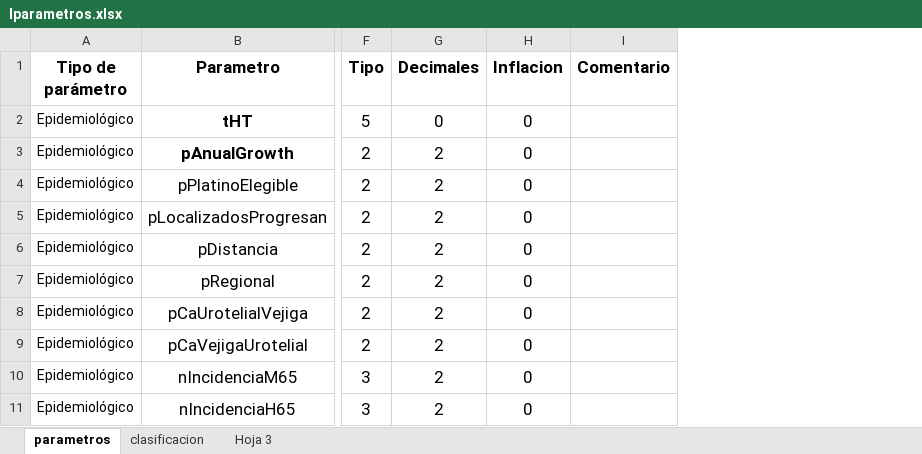
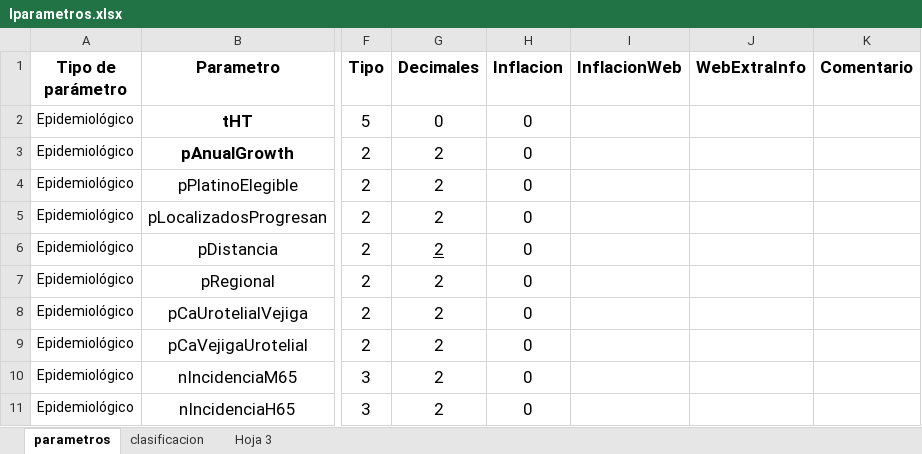
Before and after one commit to lpastoriiecs/avelumab, an Excel workbook: lparametros.xlsx, sheet parametros, drawn as a sheet; only a part is shown, gaps mark what is left out; values as stored, in another font and other column widths than the file's, no borders; the diff names each change by its address in the sheet, - before the commit and + after, or states it on an @@ line.

```diff
--- a/lparametros.xlsx (sheet parametros)
+++ b/lparametros.xlsx (sheet parametros)
+column I (InflacionWeb), empty
+column J (WebExtraInfo), empty
-G6 underline: off
+G6 underline: on
```
Also changed, not shown: 2 other files.
